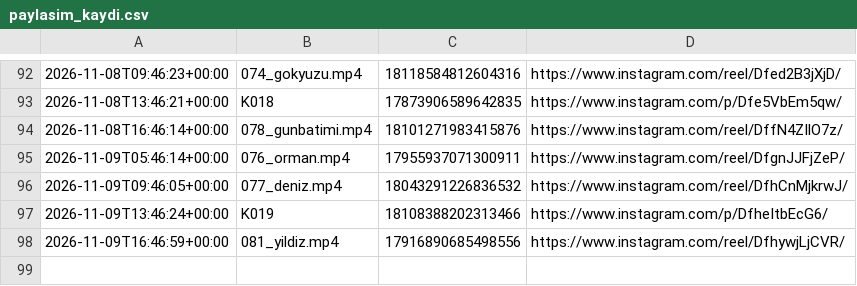
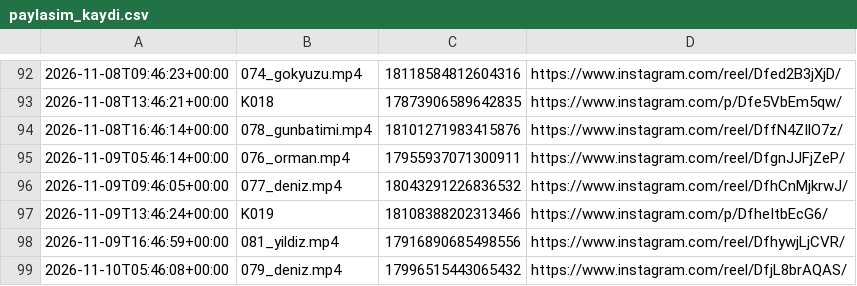
Before and after one commit to colaktanerahmet-sys/kendine-sozver, a CSV file: durum/paylasim_kaydi.csv, drawn as a sheet; only a part is shown, gaps mark what is left out.

Commit message:
durum: oto 2026-11-10

```diff
--- a/durum/paylasim_kaydi.csv
+++ b/durum/paylasim_kaydi.csv
@@ -98 +98,2 @@
 2026-11-09T16:46:59+00:00,081_yildiz.mp4,17916890685498556,https://www.instagram.com/reel/DfhywjLjCVR/
+2026-11-10T05:46:08+00:00,079_deniz.mp4,17996515443065432,https://www.instagram.com/reel/DfjL8brAQAS/
```
